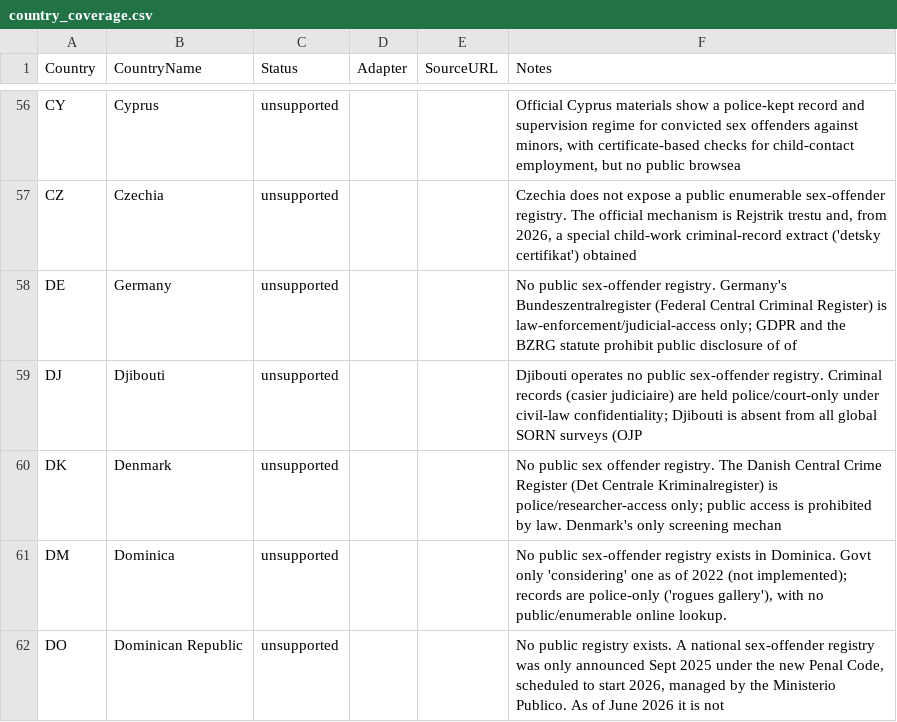
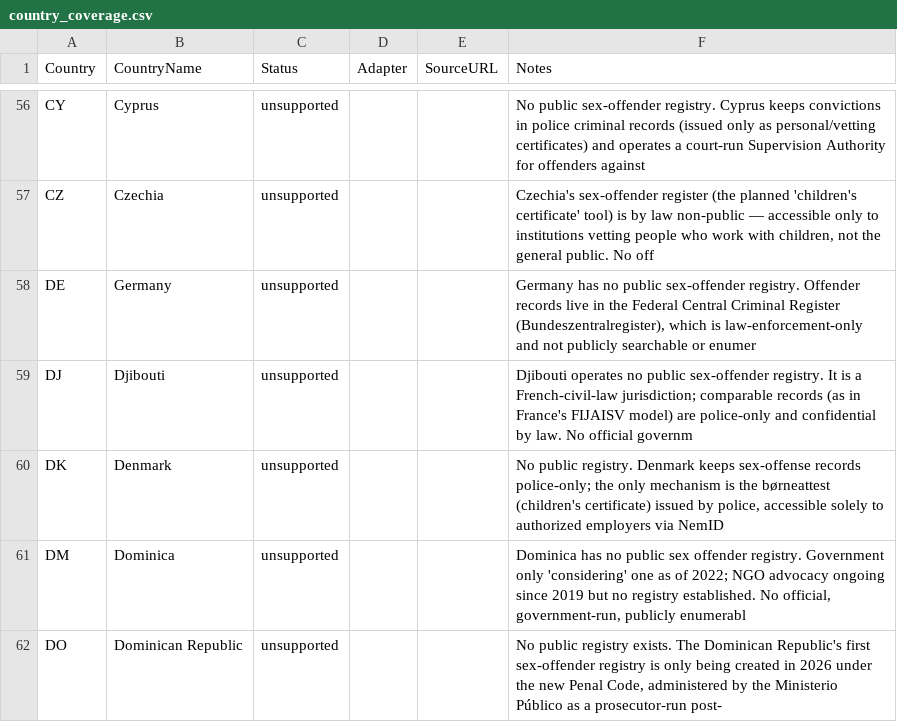
Before and after one commit to motocoder/registry-faces, a CSV file: docs/country_coverage.csv, drawn as a sheet; only a part is shown, gaps mark what is left out; the diff covers the shown part only; the diff names each change by its address in the sheet, - before the commit and + after, or states it on an @@ line.

Commit message:
chore(expand): record generated registry-face adapter

```diff
--- a/docs/country_coverage.csv
+++ b/docs/country_coverage.csv
-F56 (Notes): Official Cyprus materials show a police-kept record and supervision regime for convicted sex offenders against minors, with certificate-based checks for child-contact employment, but no public browsea
+F56 (Notes): No public sex-offender registry. Cyprus keeps convictions in police criminal records (issued only as personal/vetting certificates) and operates a court-run Supervision Authority for offenders against
-F57 (Notes): Czechia does not expose a public enumerable sex-offender registry. The official mechanism is Rejstrik trestu and, from 2026, a special child-work criminal-record extract ('detsky certifikat') obtained
+F57 (Notes): Czechia's sex-offender register (the planned 'children's certificate' tool) is by law non-public — accessible only to institutions vetting people who work with children, not the general public. No off
-F58 (Notes): No public sex-offender registry. Germany's Bundeszentralregister (Federal Central Criminal Register) is law-enforcement/judicial-access only; GDPR and the BZRG statute prohibit public disclosure of of
+F58 (Notes): Germany has no public sex-offender registry. Offender records live in the Federal Central Criminal Register (Bundeszentralregister), which is law-enforcement-only and not publicly searchable or enumer
-F59 (Notes): …sex-offender registry. Criminal records (casier judiciaire) are held police/court-only under civil-law confidentiality; Djibouti is absent from all global SORN surveys (OJP
+F59 (Notes): …sex-offender registry. It is a French-civil-law jurisdiction; comparable records (as in France's FIJAISV model) are police-only and confidential by law. No official governm
-F60 (Notes): No public sex offender registry. The Danish Central Crime Register (Det Centrale Kriminalregister) is police/researcher-access only; public access is prohibited by law. Denmark's only screening mechan
+F60 (Notes): No public registry. Denmark keeps sex-offense records police-only; the only mechanism is the børneattest (children's certificate) issued by police, accessible solely to authorized employers via NemID
-F61 (Notes): No public sex-offender registry exists in Dominica. Govt only 'considering' one as of 2022 (not implemented); records are police-only ('rogues gallery'), with no public/enumerable online lookup.
+F61 (Notes): Dominica has no public sex offender registry. Government only 'considering' one as of 2022; NGO advocacy ongoing since 2019 but no registry established. No official, government-run, publicly enumerabl
-F62 (Notes): …registry exists. A national sex-offender registry was only announced Sept 2025 under the new Penal Code, scheduled to start 2026, managed by the Ministerio Publico. As of June 2026 it is not
+F62 (Notes): …registry exists. The Dominican Republic's first sex-offender registry is only being created in 2026 under the new Penal Code, administered by the Ministerio Público as a prosecutor-run post-
```
Also changed, not shown: 132 edited cells elsewhere in this file, 1 other file.
